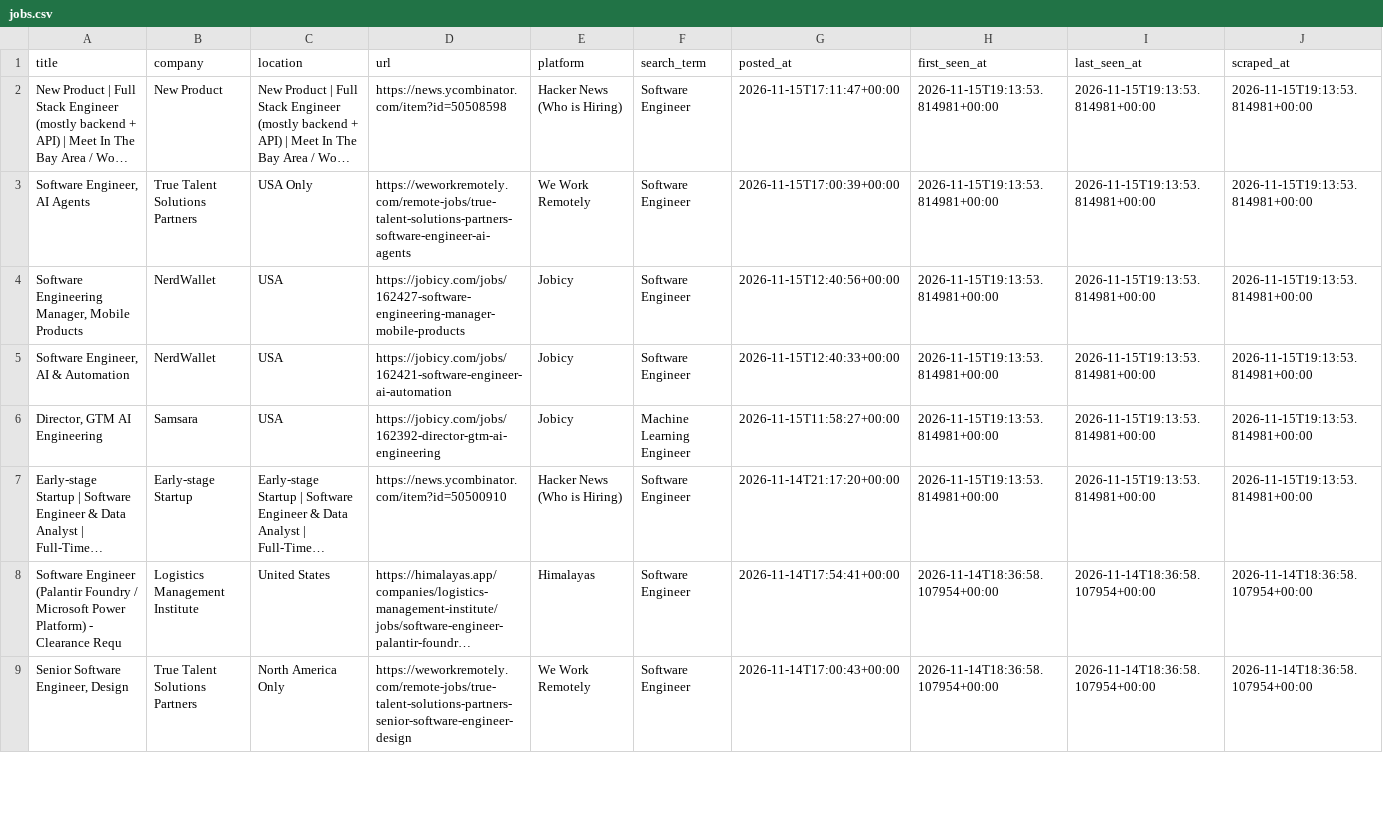
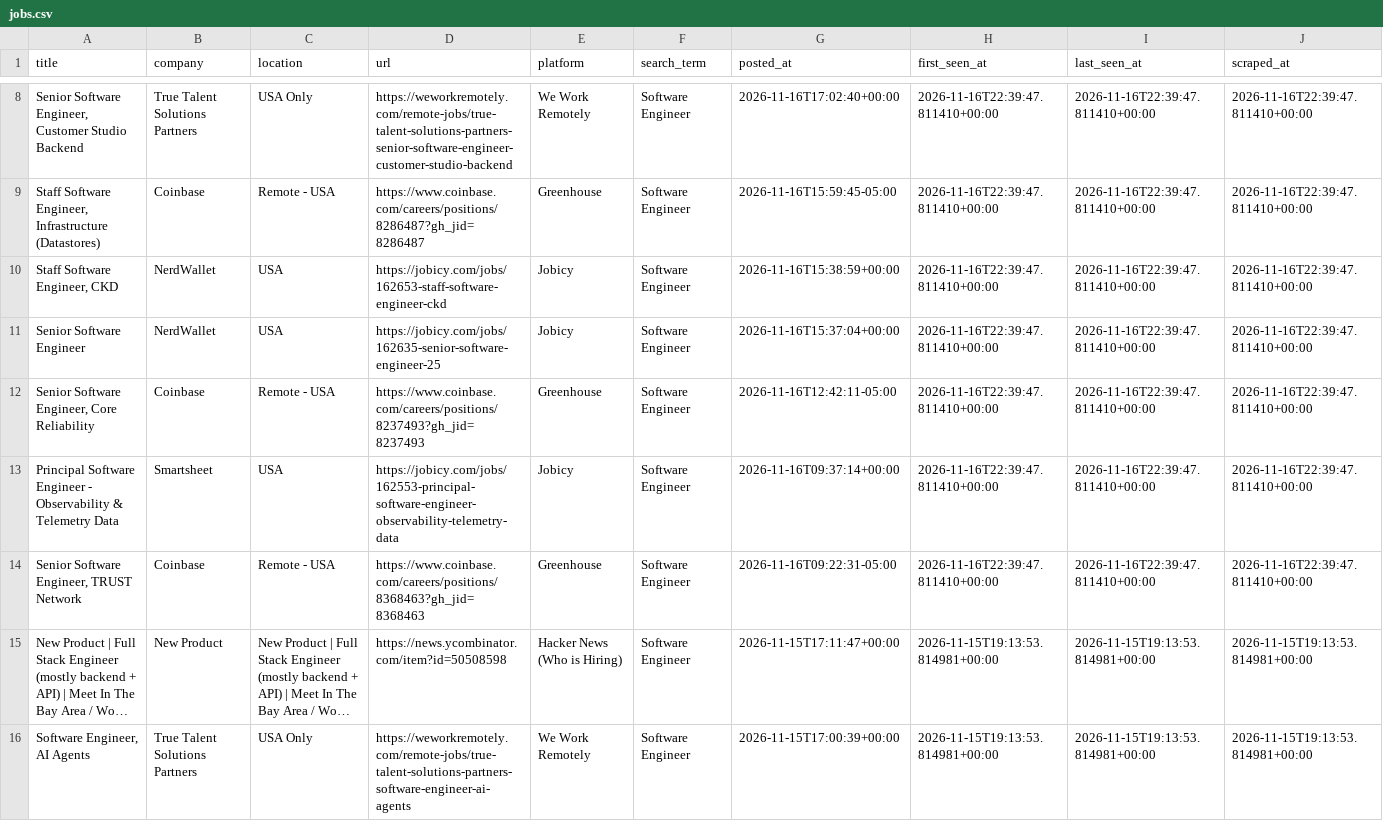
Before and after one commit to SAHAJ-BHADJA/job_boards, a CSV file: data/jobs.csv, drawn as a sheet; only a part is shown, gaps mark what is left out; the shorter side is filled out with more unchanged rows; long unchanged cells end in …; the diff covers the shown part only; the diff names each change by its address in the sheet, - before the commit and + after, or states it on an @@ line.

```diff
--- a/data/jobs.csv
+++ b/data/jobs.csv
+row 8: Senior Software Engineer, Customer Studio Backend | True Talent Solutions Partners | USA Only | https://weworkremotely.com/remote-jobs/true-talent-solutions-partners-senior-software-engineer-customer-studio-backend | We Work Remotely | Software Engineer | 2026-11-16T17:02:40+00:00 | 2026-11-16T22:39:47.811410+00:00 | 2026-11-16T22:39:47.811410+00:00 | 2026-11-16T22:39:47.811410+00:00
+row 9: Staff Software Engineer, Infrastructure (Datastores) | Coinbase | Remote - USA | https://www.coinbase.com/careers/positions/8286487?gh_jid=8286487 | Greenhouse | Software Engineer | 2026-11-16T15:59:45-05:00 | 2026-11-16T22:39:47.811410+00:00 | 2026-11-16T22:39:47.811410+00:00 | 2026-11-16T22:39:47.811410+00:00
+row 10: Staff Software Engineer, CKD | NerdWallet | USA | https://jobicy.com/jobs/162653-staff-software-engineer-ckd | Jobicy | Software Engineer | 2026-11-16T15:38:59+00:00 | 2026-11-16T22:39:47.811410+00:00 | 2026-11-16T22:39:47.811410+00:00 | 2026-11-16T22:39:47.811410+00:00
+row 11: Senior Software Engineer | NerdWallet | USA | https://jobicy.com/jobs/162635-senior-software-engineer-25 | Jobicy | Software Engineer | 2026-11-16T15:37:04+00:00 | 2026-11-16T22:39:47.811410+00:00 | 2026-11-16T22:39:47.811410+00:00 | 2026-11-16T22:39:47.811410+00:00
+row 12: Senior Software Engineer, Core Reliability | Coinbase | Remote - USA | https://www.coinbase.com/careers/positions/8237493?gh_jid=8237493 | Greenhouse | Software Engineer | 2026-11-16T12:42:11-05:00 | 2026-11-16T22:39:47.811410+00:00 | 2026-11-16T22:39:47.811410+00:00 | 2026-11-16T22:39:47.811410+00:00
+row 13: Principal Software Engineer - Observability & Telemetry Data | Smartsheet | USA | https://jobicy.com/jobs/162553-principal-software-engineer-observability-telemetry-data | Jobicy | Software Engineer | 2026-11-16T09:37:14+00:00 | 2026-11-16T22:39:47.811410+00:00 | 2026-11-16T22:39:47.811410+00:00 | 2026-11-16T22:39:47.811410+00:00
+row 14: Senior Software Engineer, TRUST Network | Coinbase | Remote - USA | https://www.coinbase.com/careers/positions/8368463?gh_jid=8368463 | Greenhouse | Software Engineer | 2026-11-16T09:22:31-05:00 | 2026-11-16T22:39:47.811410+00:00 | 2026-11-16T22:39:47.811410+00:00 | 2026-11-16T22:39:47.811410+00:00
```
Also changed, not shown: 6 added rows, 13 moved rows and 1 edited cell elsewhere in this file.
